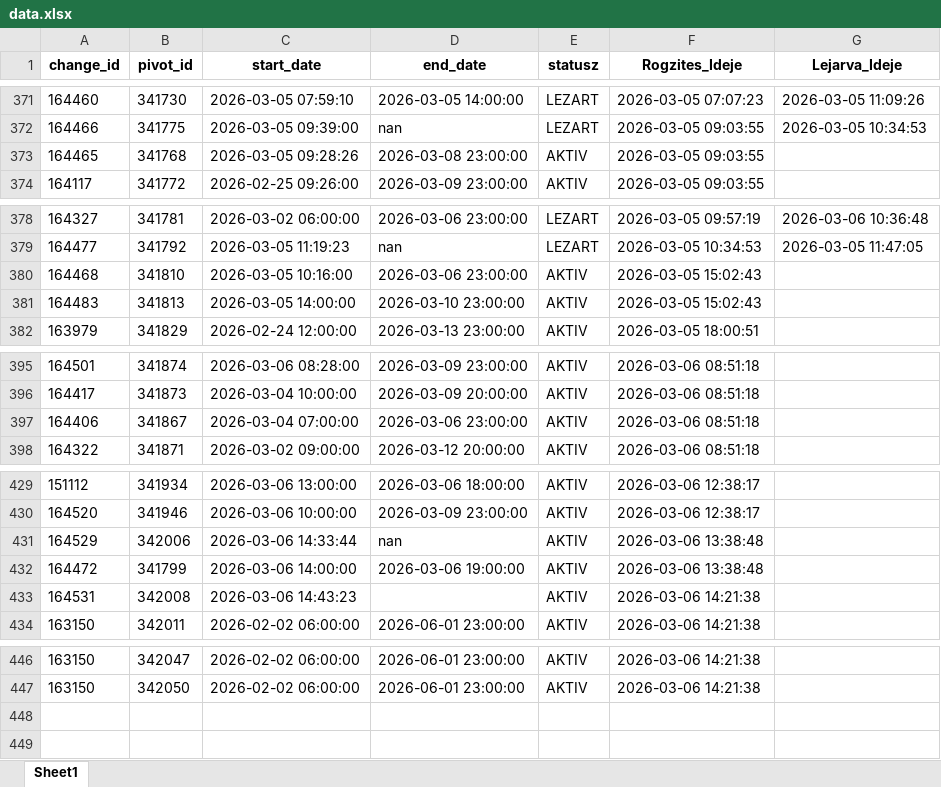
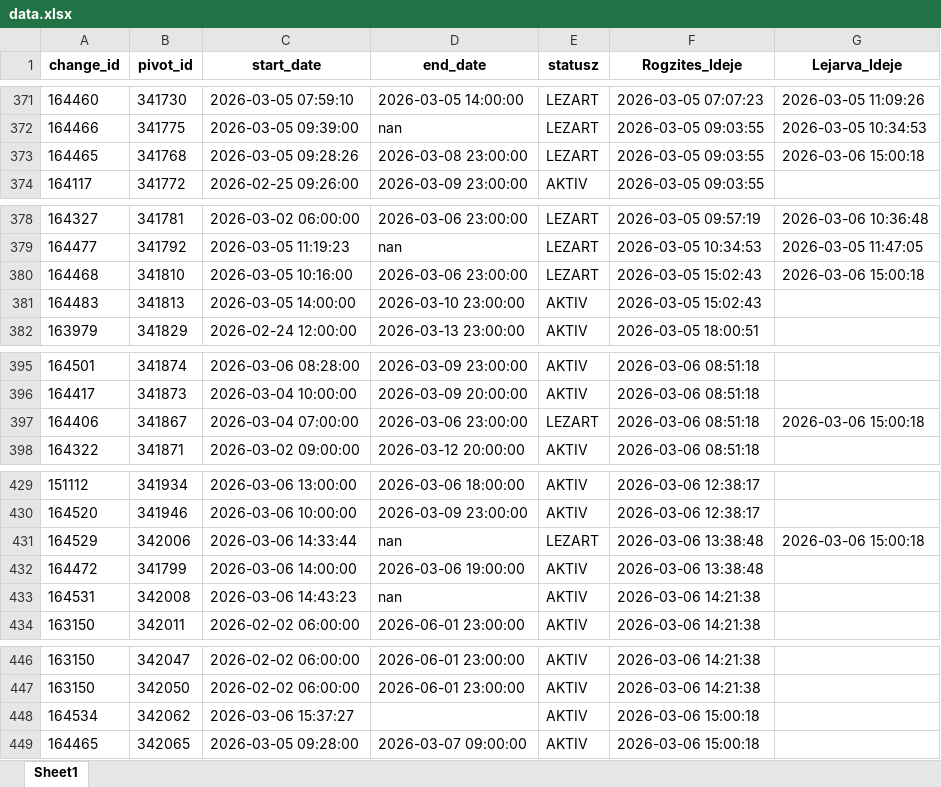
Before and after one commit to zoltanfarkasnemeth/BKK, an Excel workbook: data.xlsx, sheet Sheet1, drawn as a sheet; only a part is shown, gaps mark what is left out; values as stored, in another font and other column widths than the file's, no borders; the diff covers the shown part only; the diff names each change by its address in the sheet, - before the commit and + after, or states it on an @@ line.

```diff
--- a/data.xlsx (sheet Sheet1)
+++ b/data.xlsx (sheet Sheet1)
-E373 (statusz): AKTIV
+E373 (statusz): LEZART
-G373 (Lejarva_Ideje): (empty)
+G373 (Lejarva_Ideje): 2026-03-06 15:00:18
-E380 (statusz): AKTIV
+E380 (statusz): LEZART
-G380 (Lejarva_Ideje): (empty)
+G380 (Lejarva_Ideje): 2026-03-06 15:00:18
-E397 (statusz): AKTIV
+E397 (statusz): LEZART
-G397 (Lejarva_Ideje): (empty)
+G397 (Lejarva_Ideje): 2026-03-06 15:00:18
-E431 (statusz): AKTIV
+E431 (statusz): LEZART
-G431 (Lejarva_Ideje): (empty)
+G431 (Lejarva_Ideje): 2026-03-06 15:00:18
-D433 (end_date): (empty)
+D433 (end_date): nan
+row 448: 164534 | 342062 | 2026-03-06 15:37:27 |  | AKTIV | 2026-03-06 15:00:18
+row 449: 164465 | 342065 | 2026-03-05 09:28:00 | 2026-03-07 09:00:00 | AKTIV | 2026-03-06 15:00:18
```
Also changed, not shown: 2 edited cells elsewhere in this sheet.
